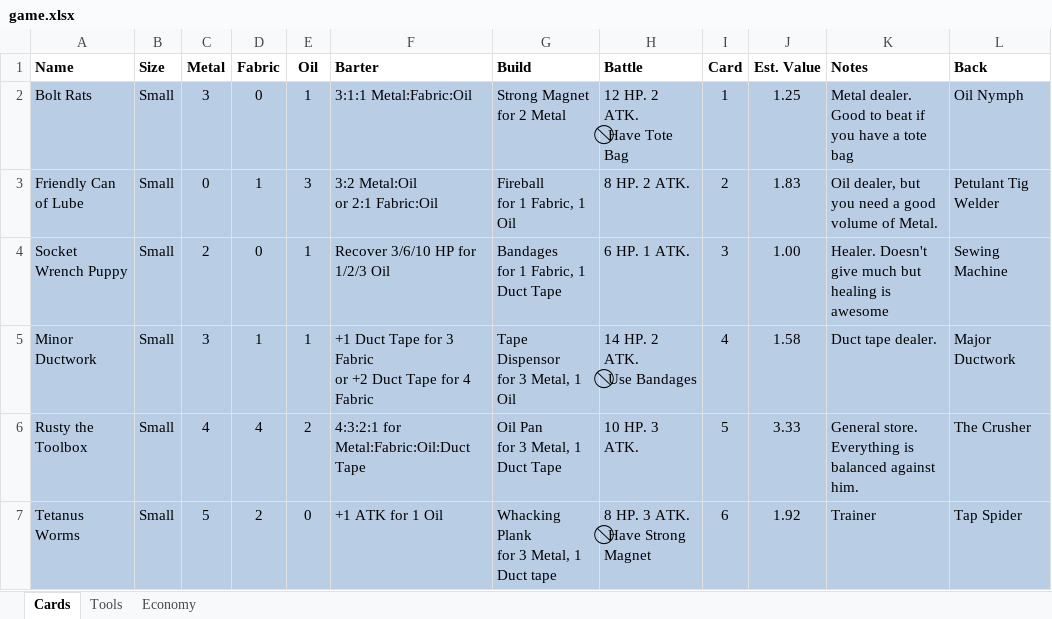
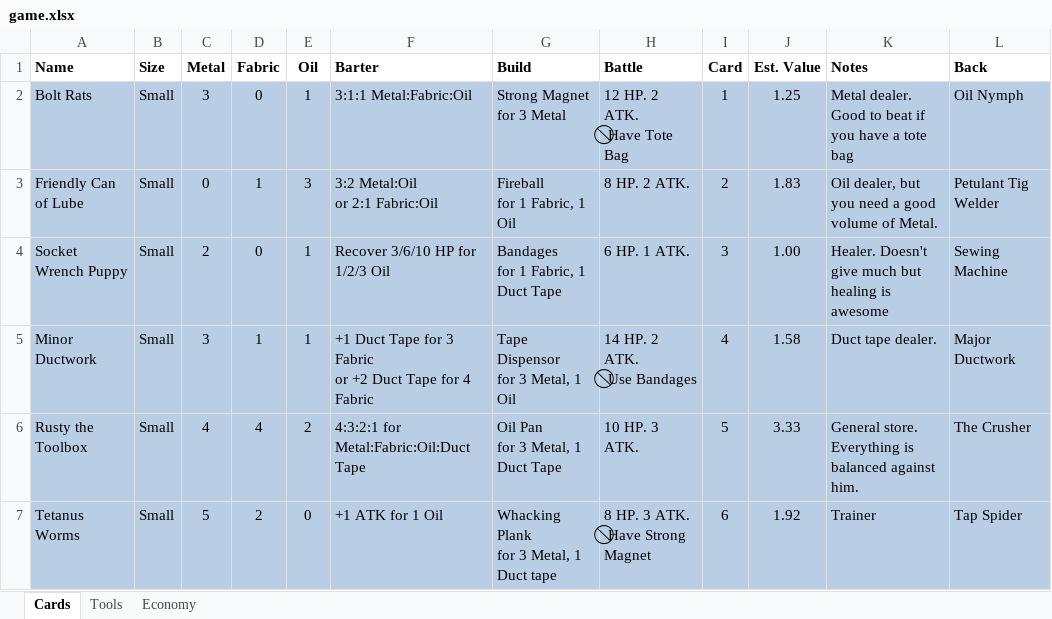
Before and after one commit to andymeneely/project-bolt-rats, an Excel workbook: data/game.xlsx, sheet Cards, drawn as a sheet; only a part is shown; values as stored, in another font and other column widths than the file's, no borders; ↵ is a line break in a cell; the diff names each change by its address in the sheet, - before the commit and + after, or states it on an @@ line.

```diff
--- a/data/game.xlsx (sheet Cards)
+++ b/data/game.xlsx (sheet Cards)
-G2 (Build): Strong Magnet ↵ for 2 Metal
+G2 (Build): Strong Magnet ↵ for 3 Metal
```
Also changed, not shown: 1 other file.
